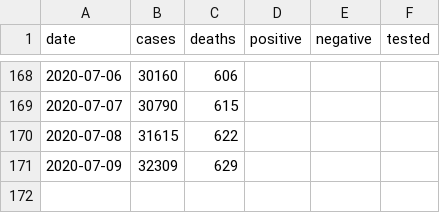
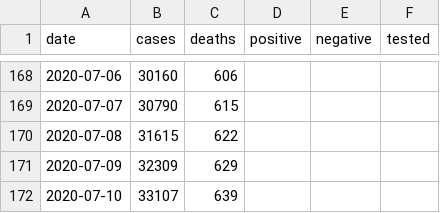
Before and after one commit to klintkanopka/COVID-19, a CSV file: data/bay_area_agg.csv, drawn as a sheet; only a part is shown, gaps mark what is left out; the diff names each change by its address in the sheet, - before the commit and + after, or states it on an @@ line.

Commit message:
update data on Sat 11 Jul 08:00:01 PDT 2020

```diff
--- a/data/bay_area_agg.csv
+++ b/data/bay_area_agg.csv
+row 172: 2020-07-10 | 33107 | 639
```
Also changed, not shown: data/santa_clara_agg.csv, 1 other file.
